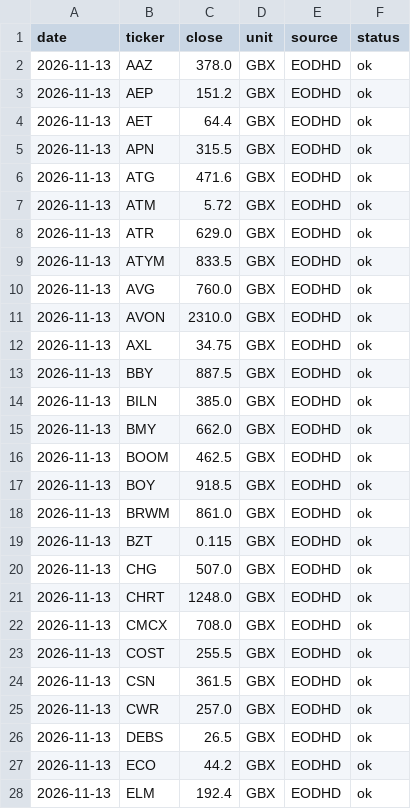
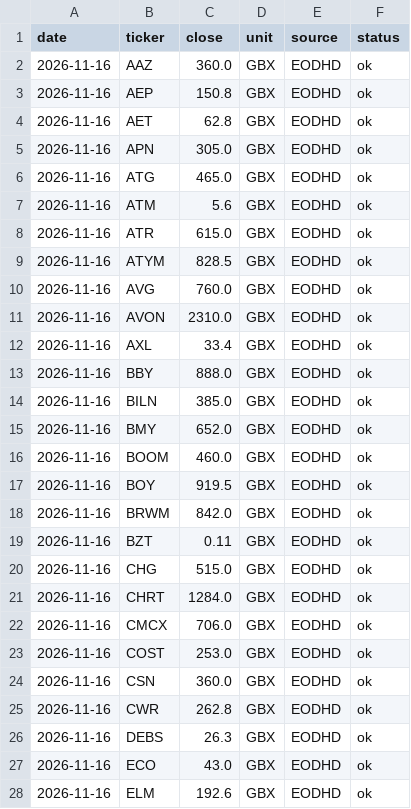
Before and after one commit to SafariBobz/aim-trading-results, a CSV file: paper/latest_closes.csv, drawn as a sheet; only a part is shown; the diff covers the shown part only.

```diff
--- a/paper/latest_closes.csv
+++ b/paper/latest_closes.csv
@@ -1,28 +1,28 @@
 date,ticker,close,unit,source,status
-2026-11-13,AAZ,378.0,GBX,EODHD,ok
-2026-11-13,AEP,151.2,GBX,EODHD,ok
-2026-11-13,AET,64.4,GBX,EODHD,ok
-2026-11-13,APN,315.5,GBX,EODHD,ok
-2026-11-13,ATG,471.6,GBX,EODHD,ok
-2026-11-13,ATM,5.72,GBX,EODHD,ok
-2026-11-13,ATR,629.0,GBX,EODHD,ok
-2026-11-13,ATYM,833.5,GBX,EODHD,ok
-2026-11-13,AVG,760.0,GBX,EODHD,ok
-2026-11-13,AVON,2310.0,GBX,EODHD,ok
-2026-11-13,AXL,34.75,GBX,EODHD,ok
-2026-11-13,BBY,887.5,GBX,EODHD,ok
-2026-11-13,BILN,385.0,GBX,EODHD,ok
-2026-11-13,BMY,662.0,GBX,EODHD,ok
-2026-11-13,BOOM,462.5,GBX,EODHD,ok
-2026-11-13,BOY,918.5,GBX,EODHD,ok
-2026-11-13,BRWM,861.0,GBX,EODHD,ok
-2026-11-13,BZT,0.115,GBX,EODHD,ok
-2026-11-13,CHG,507.0,GBX,EODHD,ok
-2026-11-13,CHRT,1248.0,GBX,EODHD,ok
-2026-11-13,CMCX,708.0,GBX,EODHD,ok
-2026-11-13,COST,255.5,GBX,EODHD,ok
-2026-11-13,CSN,361.5,GBX,EODHD,ok
-2026-11-13,CWR,257.0,GBX,EODHD,ok
-2026-11-13,DEBS,26.5,GBX,EODHD,ok
-2026-11-13,ECO,44.2,GBX,EODHD,ok
-2026-11-13,ELM,192.4,GBX,EODHD,ok
+2026-11-16,AAZ,360.0,GBX,EODHD,ok
+2026-11-16,AEP,150.8,GBX,EODHD,ok
+2026-11-16,AET,62.8,GBX,EODHD,ok
+2026-11-16,APN,305.0,GBX,EODHD,ok
+2026-11-16,ATG,465.0,GBX,EODHD,ok
+2026-11-16,ATM,5.6,GBX,EODHD,ok
+2026-11-16,ATR,615.0,GBX,EODHD,ok
+2026-11-16,ATYM,828.5,GBX,EODHD,ok
+2026-11-16,AVG,760.0,GBX,EODHD,ok
+2026-11-16,AVON,2310.0,GBX,EODHD,ok
+2026-11-16,AXL,33.4,GBX,EODHD,ok
+2026-11-16,BBY,888.0,GBX,EODHD,ok
+2026-11-16,BILN,385.0,GBX,EODHD,ok
+2026-11-16,BMY,652.0,GBX,EODHD,ok
+2026-11-16,BOOM,460.0,GBX,EODHD,ok
+2026-11-16,BOY,919.5,GBX,EODHD,ok
+2026-11-16,BRWM,842.0,GBX,EODHD,ok
+2026-11-16,BZT,0.11,GBX,EODHD,ok
+2026-11-16,CHG,515.0,GBX,EODHD,ok
+2026-11-16,CHRT,1284.0,GBX,EODHD,ok
+2026-11-16,CMCX,706.0,GBX,EODHD,ok
+2026-11-16,COST,253.0,GBX,EODHD,ok
+2026-11-16,CSN,360.0,GBX,EODHD,ok
+2026-11-16,CWR,262.8,GBX,EODHD,ok
+2026-11-16,DEBS,26.3,GBX,EODHD,ok
+2026-11-16,ECO,43.0,GBX,EODHD,ok
+2026-11-16,ELM,192.6,GBX,EODHD,ok
```
Also changed, not shown: 125 edited cells elsewhere in this file.
